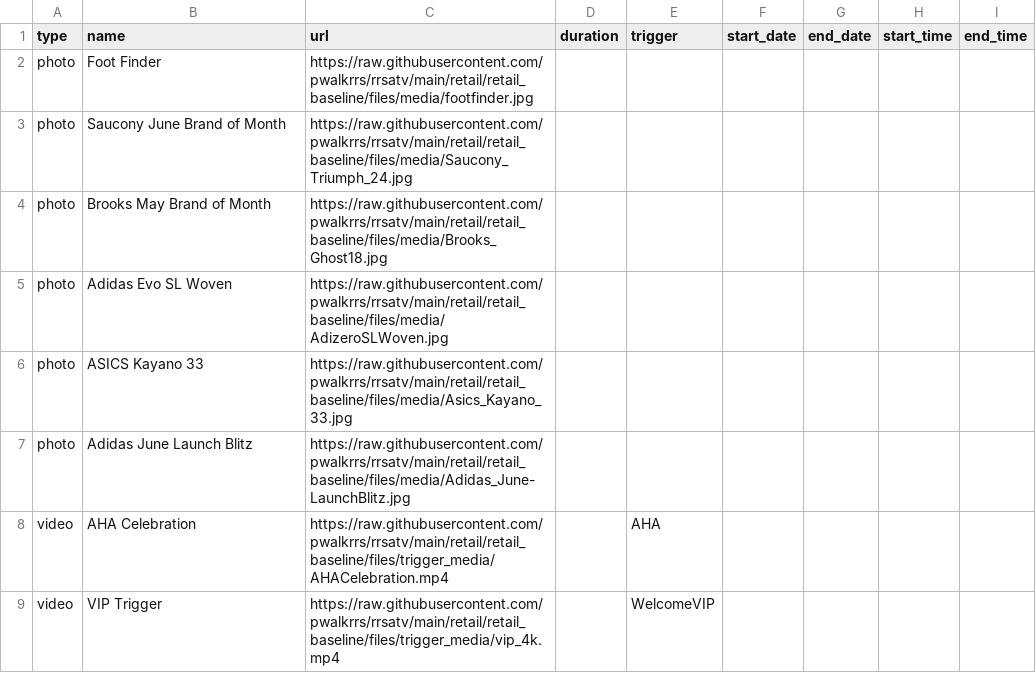
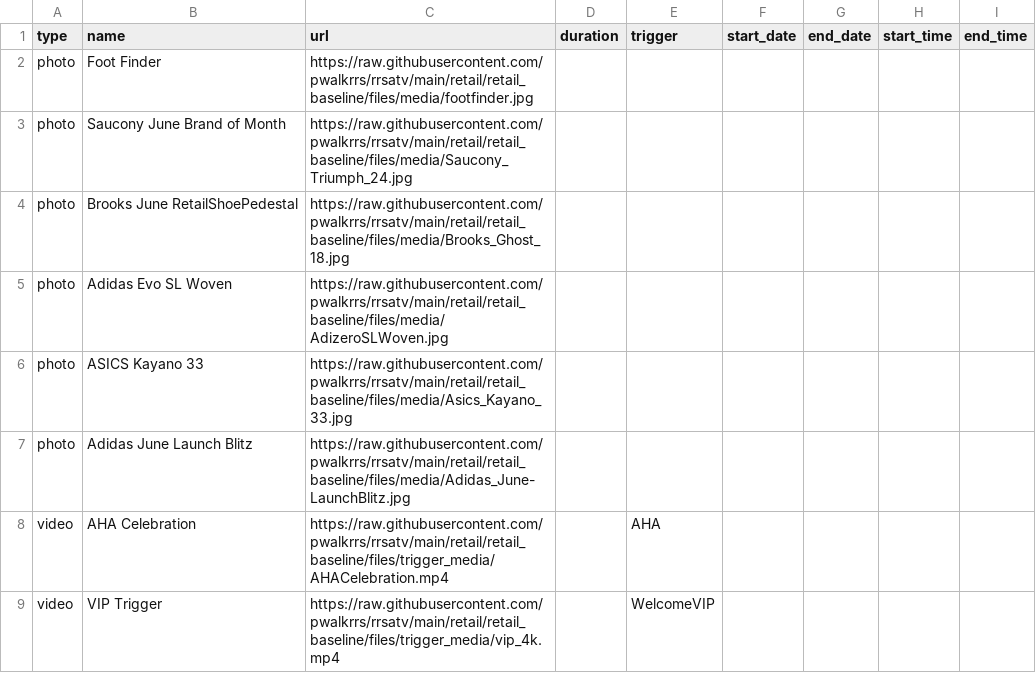
Before and after one commit to pwalkrrs/rrsatv, a CSV file: retail/retail_baseline/csv/pupcast/staging.csv, drawn as a sheet.

Commit message:
Update staging.csv

```diff
--- a/retail/retail_baseline/csv/pupcast/staging.csv
+++ b/retail/retail_baseline/csv/pupcast/staging.csv
@@ -3,3 +3,3 @@ photo,Foot Finder,https://raw.githubusercontent.com/pwalkrrs/rrsatv/main/retail/
 photo,Saucony June Brand of Month,https://raw.githubusercontent.com/pwalkrrs/rrsatv/main/retail/retail_baseline/files/media/Saucony_Triumph_24.jpg,,,,,,
-photo,Brooks May Brand of Month,https://raw.githubusercontent.com/pwalkrrs/rrsatv/main/retail/retail_baseline/files/media/Brooks_Ghost18.jpg,,,,,,
+photo,Brooks June RetailShoePedestal,https://raw.githubusercontent.com/pwalkrrs/rrsatv/main/retail/retail_baseline/files/media/Brooks_Ghost_18.jpg,,,,,,
 photo,Adidas Evo SL Woven,https://raw.githubusercontent.com/pwalkrrs/rrsatv/main/retail/retail_baseline/files/media/AdizeroSLWoven.jpg,,,,,,
```
